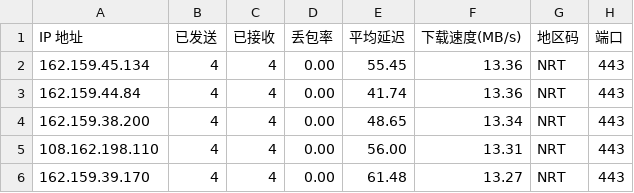
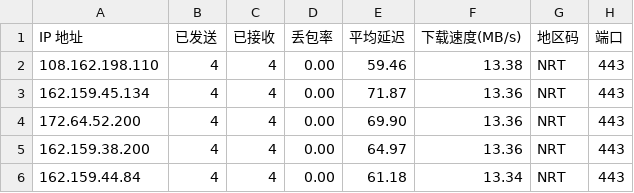
Before and after one commit to xm0786114-bot/cf-speedtest-data, a CSV file: result.csv, drawn as a sheet.

Commit message:
Auto update CSV: 2026-05-30 06:57:00

```diff
--- a/result.csv
+++ b/result.csv
@@ -1,6 +1,6 @@
 IP 地址,已发送,已接收,丢包率,平均延迟,下载速度(MB/s),地区码,端口
-162.159.45.134,4,4,0.00,55.45,13.36,NRT,443
-162.159.44.84,4,4,0.00,41.74,13.36,NRT,443
-162.159.38.200,4,4,0.00,48.65,13.34,NRT,443
-108.162.198.110,4,4,0.00,56.00,13.31,NRT,443
-162.159.39.170,4,4,0.00,61.48,13.27,NRT,443
+108.162.198.110,4,4,0.00,59.46,13.38,NRT,443
+162.159.45.134,4,4,0.00,71.87,13.36,NRT,443
+172.64.52.200,4,4,0.00,69.90,13.36,NRT,443
+162.159.38.200,4,4,0.00,64.97,13.36,NRT,443
+162.159.44.84,4,4,0.00,61.18,13.34,NRT,443
```
